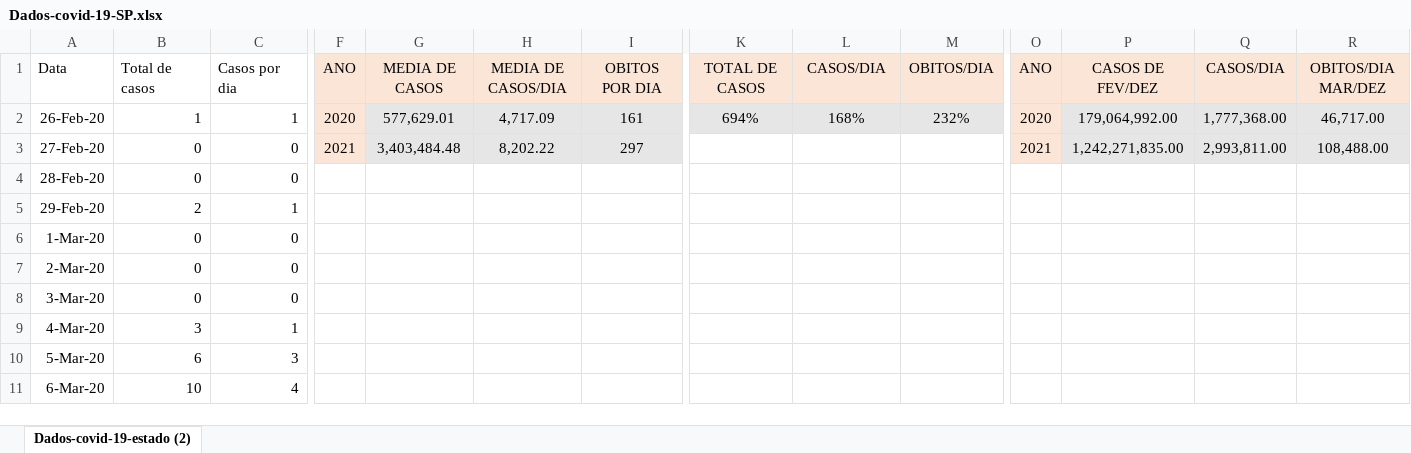
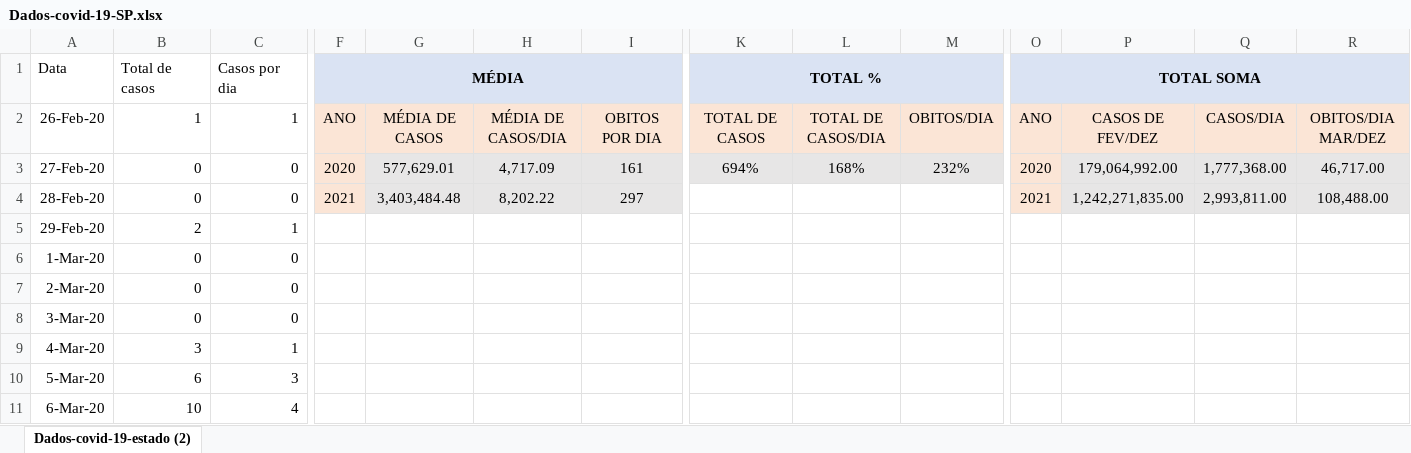
Before and after one commit to LorenaMartiins/Projeto_Python, an Excel workbook: Dados-covid-19-SP.xlsx, sheet Dados-covid-19-estado (2), drawn as a sheet; only a part is shown, gaps mark what is left out; values as stored, in another font and other column widths than the file's, no borders; charts and pictures and table styles not drawn; removed rows and columns are numbered as before the commit, all else as after; rows hold the shown columns only; the diff names each change by its address in the sheet, - before the commit and + after, or states it on an @@ line.

```diff
--- a/Dados-covid-19-SP.xlsx (sheet Dados-covid-19-estado (2))
+++ b/Dados-covid-19-SP.xlsx (sheet Dados-covid-19-estado (2))
-F1: ANO
+F1: MÉDIA
-F1:I1 fill: #FBE5D6
+F1:I1 fill: #DAE3F3
-F1 bold: off
+F1 bold: on
+F1:I1 merged
-G1: MEDIA DE CASOS
+G1: (empty)
-H1: MEDIA DE CASOS/DIA
+H1: (empty)
-I1: OBITOS POR DIA
+I1: (empty)
-K1: TOTAL DE CASOS
+K1: TOTAL %
-K1:M1 fill: #FBE5D6
+K1:M1 fill: #DAE3F3
-K1 bold: off
+K1 bold: on
+K1:M1 merged
-L1: CASOS/DIA
+L1: (empty)
-M1: OBITOS/DIA
+M1: (empty)
-O1: ANO
+O1: TOTAL SOMA
-O1:R1 fill: #FBE5D6
+O1:R1 fill: #DAE3F3
-O1 bold: off
+O1 bold: on
+O1:R1 merged
-P1: CASOS DE FEV/DEZ
+P1: (empty)
-Q1: CASOS/DIA
+Q1: (empty)
-R1: OBITOS/DIA MAR/DEZ
+R1: (empty)
+row 2: 26-Feb-20 | 1 | 1 | ANO | MÉDIA DE CASOS | MÉDIA DE CASOS/DIA | OBITOS POR DIA | TOTAL DE CASOS | TOTAL DE CASOS/DIA | OBITOS/DIA | ANO | CASOS DE FEV/DEZ | CASOS/DIA | OBITOS/DIA MAR/DEZ
-A3 (Data): 26-Feb-20
+A3 (Data): 27-Feb-20
-B3 (Total de casos): 1
+B3 (Total de casos): 0
-C3 (Casos por dia): 1
+C3 (Casos por dia): 0
-A4 (Data): 27-Feb-20
+A4 (Data): 28-Feb-20
-row 4: 28-Feb-20 | 0 | 0
```
Also changed, not shown: formulas that keep their value, charts or pictures, 11 other files.
